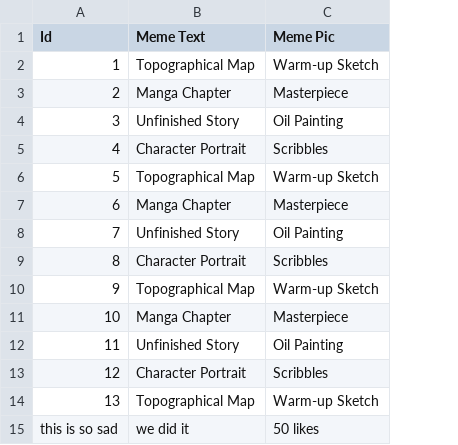
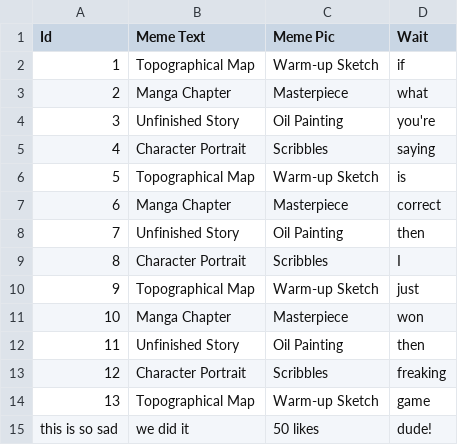
Before and after one commit to BMA-Corgea/AI-React-Express, a CSV file: Excel_Work/Book1.csv, drawn as a sheet; the diff names each change by its address in the sheet, - before the commit and + after, or states it on an @@ line.

```diff
--- a/Excel_Work/Book1.csv
+++ b/Excel_Work/Book1.csv
+column D (Wait), rows 2-15: if | what | you're | saying | is | correct | then | I | just | won | then | freaking | game | dude!
```
Also changed, not shown: 3 other files.
